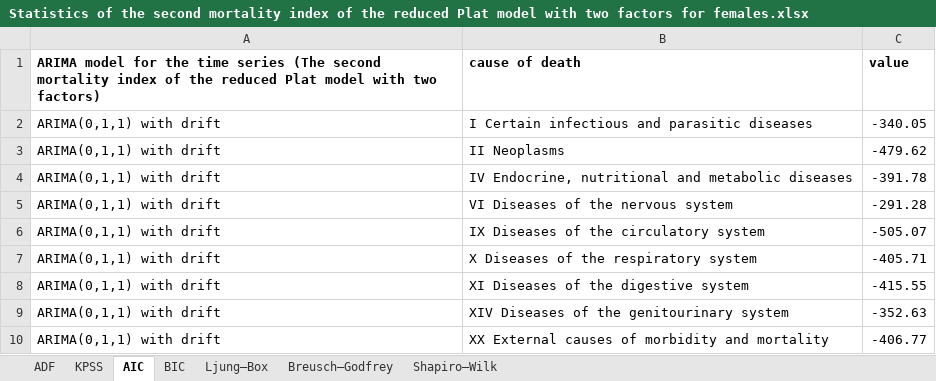
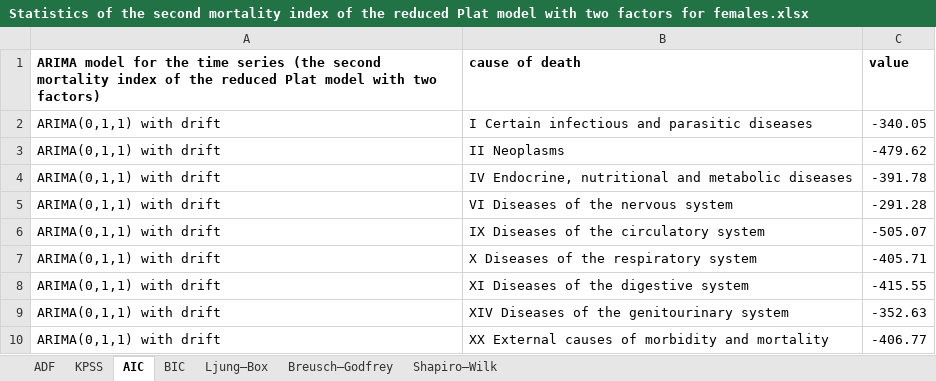
Before and after one commit to LiviaVarga/Forecasting-cause-of-death-mortality-with-single-and-multi-population-models-in-Hungary, an Excel workbook: 12. Forecasting the mortality indices/single-population/Statistics of the second mortality index of the reduced Plat model with two factors for females.xlsx, sheet AIC, drawn as a sheet; values as stored, in another font and other column widths than the file's, no borders; the diff names each change by its address in the sheet, - before the commit and + after, or states it on an @@ line.

```diff
--- a/12. Forecasting the mortality indices/single-population/Statistics of the second mortality index of the reduced Plat model with two factors for females.xlsx (sheet AIC)
+++ b/12. Forecasting the mortality indices/single-population/Statistics of the second mortality index of the reduced Plat model with two factors for females.xlsx (sheet AIC)
-A1: …time series (The second mortality…
+A1: …time series (the second mortality…
```
Also changed, not shown: sheet BIC, sheet Shapiro–Wilk, sheet Breusch–Godfrey, sheet Ljung–Box.
